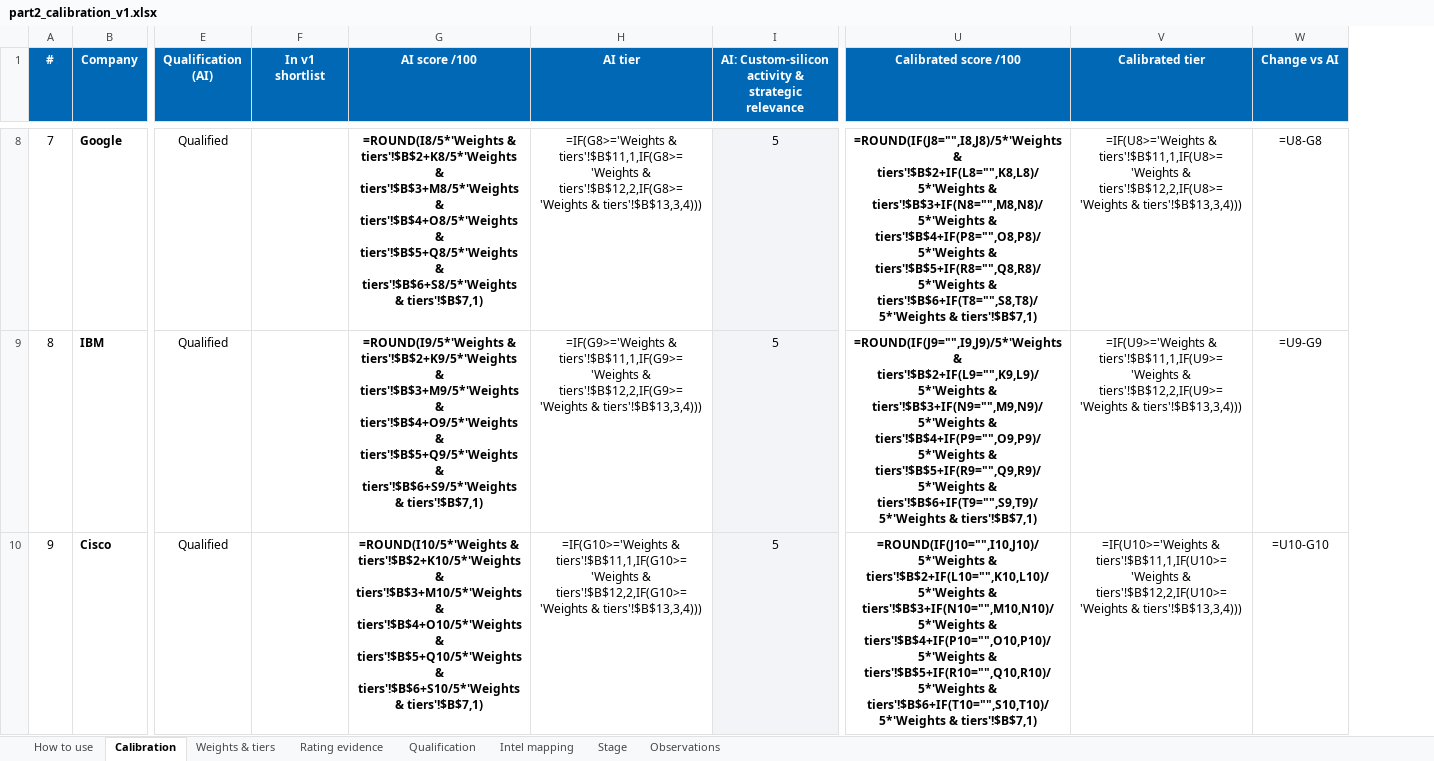
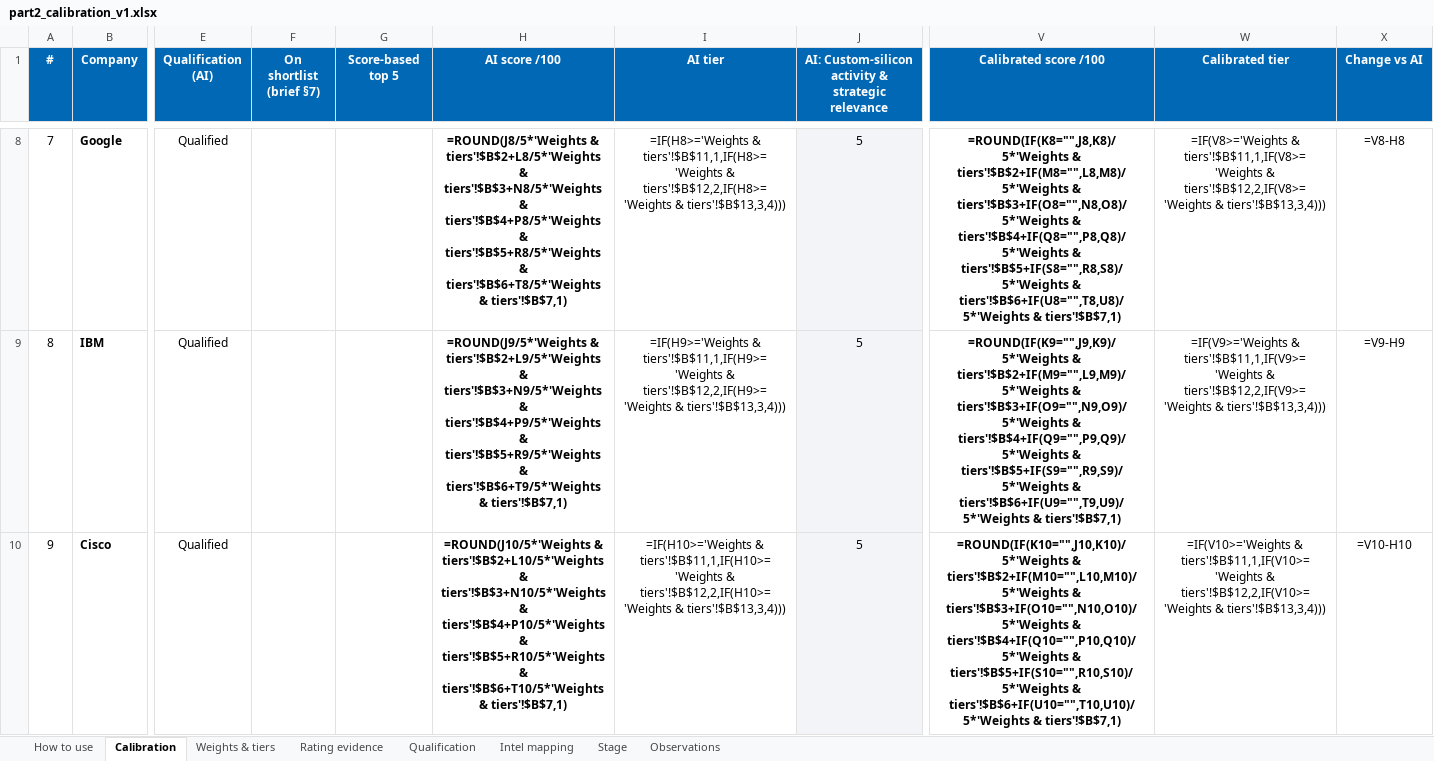
Before and after one commit to BridgeAI-Tech/Intel-s-chiplet-business, an Excel workbook: data/review/part2_calibration_v1.xlsx, sheet Calibration, drawn as a sheet; only a part is shown, gaps mark what is left out; values as stored, in another font and other column widths than the file's, no borders; formulas without a stored value are shown as written; addresses are those after the commit; the diff covers the shown part only; the diff names each change by its address in the sheet, - before the commit and + after, or states it on an @@ line.

```diff
--- a/data/review/part2_calibration_v1.xlsx (sheet Calibration)
+++ b/data/review/part2_calibration_v1.xlsx (sheet Calibration)
+column F (On shortlist (brief §7)), empty
-G1: In v1 shortlist
+G1: Score-based top 5
-H8 (AI score /100): =ROUND(I8/5*'Weights & tiers'!$B$2+K8/5*'Weights & tiers'!$B$3+M8/5*'Weights & tiers'!$B$4+O8/5*'Weights & tiers'!$B$5+Q8/5*'Weights & tiers'!$B$6+S8/5*'Weights & tiers'!$B$7,1)
+H8 (AI score /100): =ROUND(J8/5*'Weights & tiers'!$B$2+L8/5*'Weights & tiers'!$B$3+N8/5*'Weights & tiers'!$B$4+P8/5*'Weights & tiers'!$B$5+R8/5*'Weights & tiers'!$B$6+T8/5*'Weights & tiers'!$B$7,1)
-I8 (AI tier): =IF(G8>='Weights & tiers'!$B$11,1,IF(G8>='Weights & tiers'!$B$12,2,IF(G8>='Weights & tiers'!$B$13,3,4)))
+I8 (AI tier): =IF(H8>='Weights & tiers'!$B$11,1,IF(H8>='Weights & tiers'!$B$12,2,IF(H8>='Weights & tiers'!$B$13,3,4)))
-V8 (Calibrated score /100): =ROUND(IF(J8="",I8,J8)/5*'Weights & tiers'!$B$2+IF(L8="",K8,L8)/5*'Weights & tiers'!$B$3+IF(N8="",M8,N8)/5*'Weights & tiers'!$B$4+IF(P8="",O8,P8)/5*'Weights & tiers'!$B$5+IF(R8="",Q8,R8)/5*'Weights & tiers'!$B$6+IF(T8="",S8,T8)/5*'Weights & tiers'!$B$7,1)
+V8 (Calibrated score /100): =ROUND(IF(K8="",J8,K8)/5*'Weights & tiers'!$B$2+IF(M8="",L8,M8)/5*'Weights & tiers'!$B$3+IF(O8="",N8,O8)/5*'Weights & tiers'!$B$4+IF(Q8="",P8,Q8)/5*'Weights & tiers'!$B$5+IF(S8="",R8,S8)/5*'Weights & tiers'!$B$6+IF(U8="",T8,U8)/5*'Weights & tiers'!$B$7,1)
-W8 (Calibrated tier): =IF(U8>='Weights & tiers'!$B$11,1,IF(U8>='Weights & tiers'!$B$12,2,IF(U8>='Weights & tiers'!$B$13,3,4)))
+W8 (Calibrated tier): =IF(V8>='Weights & tiers'!$B$11,1,IF(V8>='Weights & tiers'!$B$12,2,IF(V8>='Weights & tiers'!$B$13,3,4)))
-X8 (Change vs AI): =U8-G8
+X8 (Change vs AI): =V8-H8
-H9 (AI score /100): =ROUND(I9/5*'Weights & tiers'!$B$2+K9/5*'Weights & tiers'!$B$3+M9/5*'Weights & tiers'!$B$4+O9/5*'Weights & tiers'!$B$5+Q9/5*'Weights & tiers'!$B$6+S9/5*'Weights & tiers'!$B$7,1)
+H9 (AI score /100): =ROUND(J9/5*'Weights & tiers'!$B$2+L9/5*'Weights & tiers'!$B$3+N9/5*'Weights & tiers'!$B$4+P9/5*'Weights & tiers'!$B$5+R9/5*'Weights & tiers'!$B$6+T9/5*'Weights & tiers'!$B$7,1)
-I9 (AI tier): =IF(G9>='Weights & tiers'!$B$11,1,IF(G9>='Weights & tiers'!$B$12,2,IF(G9>='Weights & tiers'!$B$13,3,4)))
+I9 (AI tier): =IF(H9>='Weights & tiers'!$B$11,1,IF(H9>='Weights & tiers'!$B$12,2,IF(H9>='Weights & tiers'!$B$13,3,4)))
-V9 (Calibrated score /100): =ROUND(IF(J9="",I9,J9)/5*'Weights & tiers'!$B$2+IF(L9="",K9,L9)/5*'Weights & tiers'!$B$3+IF(N9="",M9,N9)/5*'Weights & tiers'!$B$4+IF(P9="",O9,P9)/5*'Weights & tiers'!$B$5+IF(R9="",Q9,R9)/5*'Weights & tiers'!$B$6+IF(T9="",S9,T9)/5*'Weights & tiers'!$B$7,1)
+V9 (Calibrated score /100): =ROUND(IF(K9="",J9,K9)/5*'Weights & tiers'!$B$2+IF(M9="",L9,M9)/5*'Weights & tiers'!$B$3+IF(O9="",N9,O9)/5*'Weights & tiers'!$B$4+IF(Q9="",P9,Q9)/5*'Weights & tiers'!$B$5+IF(S9="",R9,S9)/5*'Weights & tiers'!$B$6+IF(U9="",T9,U9)/5*'Weights & tiers'!$B$7,1)
-W9 (Calibrated tier): =IF(U9>='Weights & tiers'!$B$11,1,IF(U9>='Weights & tiers'!$B$12,2,IF(U9>='Weights & tiers'!$B$13,3,4)))
+W9 (Calibrated tier): =IF(V9>='Weights & tiers'!$B$11,1,IF(V9>='Weights & tiers'!$B$12,2,IF(V9>='Weights & tiers'!$B$13,3,4)))
-X9 (Change vs AI): =U9-G9
+X9 (Change vs AI): =V9-H9
-H10 (AI score /100): =ROUND(I10/5*'Weights & tiers'!$B$2+K10/5*'Weights & tiers'!$B$3+M10/5*'Weights & tiers'!$B$4+O10/5*'Weights & tiers'!$B$5+Q10/5*'Weights & tiers'!$B$6+S10/5*'Weights & tiers'!$B$7,1)
+H10 (AI score /100): =ROUND(J10/5*'Weights & tiers'!$B$2+L10/5*'Weights & tiers'!$B$3+N10/5*'Weights & tiers'!$B$4+P10/5*'Weights & tiers'!$B$5+R10/5*'Weights & tiers'!$B$6+T10/5*'Weights & tiers'!$B$7,1)
-I10 (AI tier): =IF(G10>='Weights & tiers'!$B$11,1,IF(G10>='Weights & tiers'!$B$12,2,IF(G10>='Weights & tiers'!$B$13,3,4)))
+I10 (AI tier): =IF(H10>='Weights & tiers'!$B$11,1,IF(H10>='Weights & tiers'!$B$12,2,IF(H10>='Weights & tiers'!$B$13,3,4)))
-V10 (Calibrated score /100): =ROUND(IF(J10="",I10,J10)/5*'Weights & tiers'!$B$2+IF(L10="",K10,L10)/5*'Weights & tiers'!$B$3+IF(N10="",M10,N10)/5*'Weights & tiers'!$B$4+IF(P10="",O10,P10)/5*'Weights & tiers'!$B$5+IF(R10="",Q10,R10)/5*'Weights & tiers'!$B$6+IF(T10="",S10,T10)/5*'Weights & tiers'!$B$7,1)
+V10 (Calibrated score /100): =ROUND(IF(K10="",J10,K10)/5*'Weights & tiers'!$B$2+IF(M10="",L10,M10)/5*'Weights & tiers'!$B$3+IF(O10="",N10,O10)/5*'Weights & tiers'!$B$4+IF(Q10="",P10,Q10)/5*'Weights & tiers'!$B$5+IF(S10="",R10,S10)/5*'Weights & tiers'!$B$6+IF(U10="",T10,U10)/5*'Weights & tiers'!$B$7,1)
-W10 (Calibrated tier): =IF(U10>='Weights & tiers'!$B$11,1,IF(U10>='Weights & tiers'!$B$12,2,IF(U10>='Weights & tiers'!$B$13,3,4)))
+W10 (Calibrated tier): =IF(V10>='Weights & tiers'!$B$11,1,IF(V10>='Weights & tiers'!$B$12,2,IF(V10>='Weights & tiers'!$B$13,3,4)))
-X10 (Change vs AI): =U10-G10
+X10 (Change vs AI): =V10-H10
```
Also changed, not shown: 49 edited cells elsewhere in this sheet, sheet Rating evidence, sheet Intel mapping, sheet Qualification, sheet Stage, sheet Observations, 16 other files.
